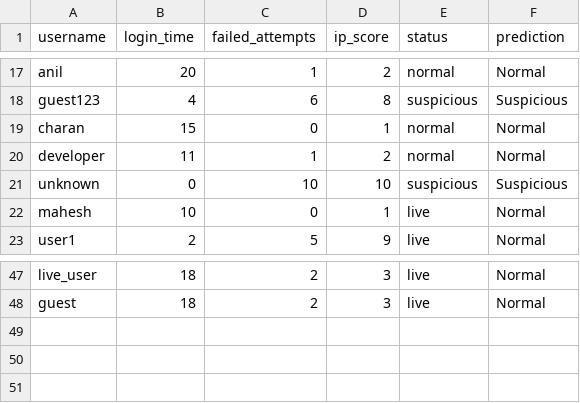
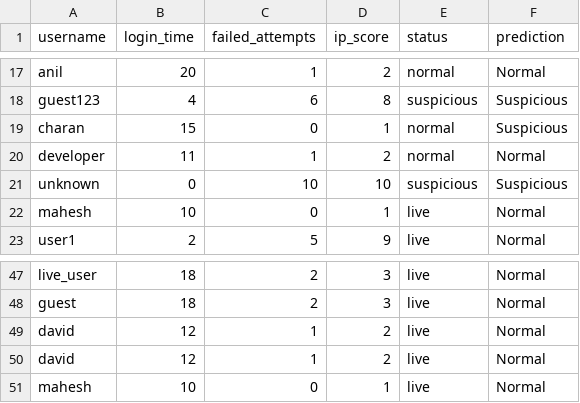
Before and after one commit to thallapallymahesh/Ai-based-threat-detection-system, a CSV file: dataset/logins.csv, drawn as a sheet; only a part is shown, gaps mark what is left out.

```diff
--- a/dataset/logins.csv
+++ b/dataset/logins.csv
@@ -18,3 +18,3 @@ anil,20,1,2,normal,Normal
 guest123,4,6,8,suspicious,Suspicious
-charan,15,0,1,normal,Normal
+charan,15,0,1,normal,Suspicious
 developer,11,1,2,normal,Normal
@@ -48 +48,4 @@ live_user,18,2,3,live,Normal
 guest,18,2,3,live,Normal
+david,12,1,2,live,Normal
+david,12,1,2,live,Normal
+mahesh,10,0,1,live,Normal
```
Also changed, not shown: 2 other files.
